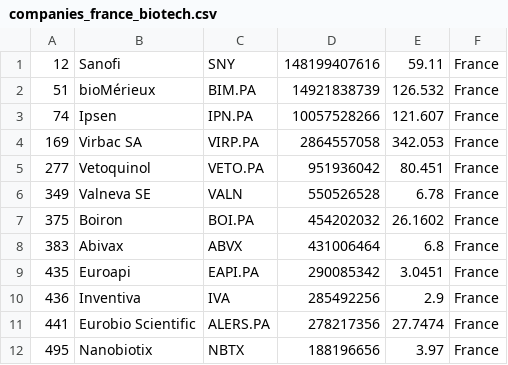
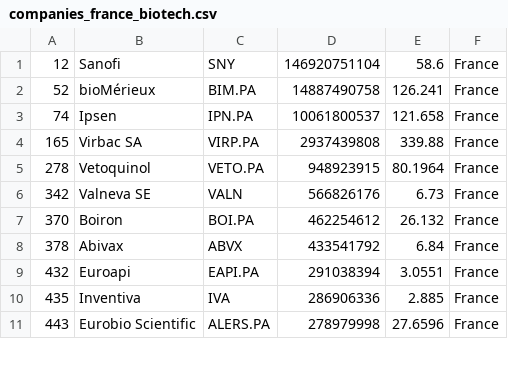
Before and after one commit to jkou02/merida-june-6-2024, a CSV file: companies_france_biotech.csv, drawn as a sheet; only a part is shown; the diff covers the shown part only.

```diff
--- a/companies_france_biotech.csv
+++ b/companies_france_biotech.csv
@@ -1,12 +1,11 @@
-"12","Sanofi","SNY","148199407616","59.11","France"
-"51","bioMérieux","BIM.PA","14921838739","126.532","France"
-"74","Ipsen","IPN.PA","10057528266","121.607","France"
-"169","Virbac SA","VIRP.PA","2864557058","342.053","France"
-"277","Vetoquinol","VETO.PA","951936042","80.451","France"
-"349","Valneva SE","VALN","550526528","6.78","France"
-"375","Boiron","BOI.PA","454202032","26.1602","France"
-"383","Abivax","ABVX","431006464","6.8","France"
-"435","Euroapi","EAPI.PA","290085342","3.0451","France"
-"436","Inventiva","IVA","285492256","2.9","France"
-"441","Eurobio Scientific","ALERS.PA","278217356","27.7474","France"
-"495","Nanobiotix","NBTX","188196656","3.97","France"
+"12","Sanofi","SNY","146920751104","58.6","France"
+"52","bioMérieux","BIM.PA","14887490758","126.241","France"
+"74","Ipsen","IPN.PA","10061800537","121.658","France"
+"165","Virbac SA","VIRP.PA","2937439808","339.88","France"
+"278","Vetoquinol","VETO.PA","948923915","80.1964","France"
+"342","Valneva SE","VALN","566826176","6.73","France"
+"370","Boiron","BOI.PA","462254612","26.132","France"
+"378","Abivax","ABVX","433541792","6.84","France"
+"432","Euroapi","EAPI.PA","291038394","3.0551","France"
+"435","Inventiva","IVA","286906336","2.885","France"
+"443","Eurobio Scientific","ALERS.PA","278979998","27.6596","France"
```
Also changed, not shown: 8 added rows, 7 removed rows and 12 edited cells elsewhere in this file, companies-Biotech.csv, companies_germany_biotech.csv, 1 other file.
